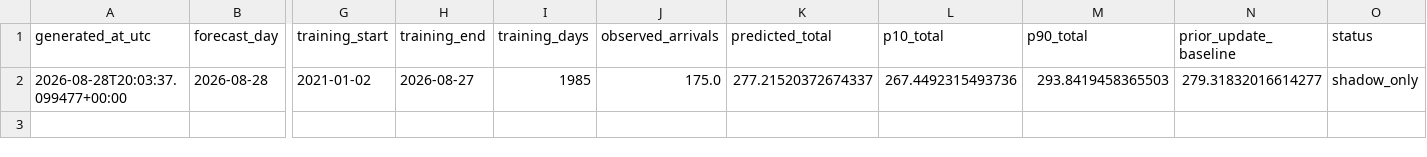
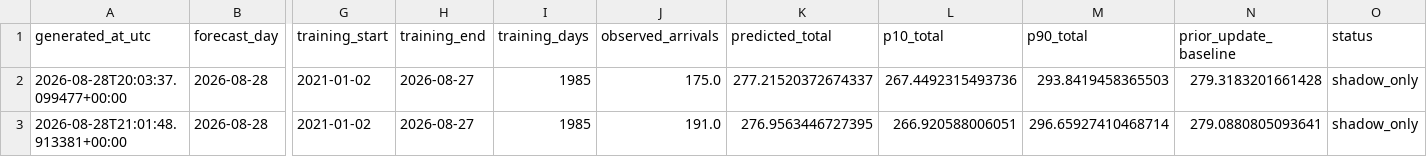
Before and after one commit to drdevinhopkins/ed-flow-2023, a CSV file: validation/intraday-day-completion-shadow/forecasts.csv, drawn as a sheet; only a part is shown, gaps mark what is left out; rows hold the shown columns only; the diff names each change by its address in the sheet, - before the commit and + after, or states it on an @@ line.

```diff
--- a/validation/intraday-day-completion-shadow/forecasts.csv
+++ b/validation/intraday-day-completion-shadow/forecasts.csv
-N2 (prior_update_baseline): 279.31832016614277
+N2 (prior_update_baseline): 279.3183201661428
+row 3: 2026-08-28T21:01:48.913381+00:00 | 2026-08-28 | 2021-01-02 | 2026-08-27 | 1985 | 191.0 | 276.9563446727395 | 266.920588006051 | 296.65927410468714 | 279.0880805093641 | shadow_only
```
Also changed, not shown: 3 other files.
